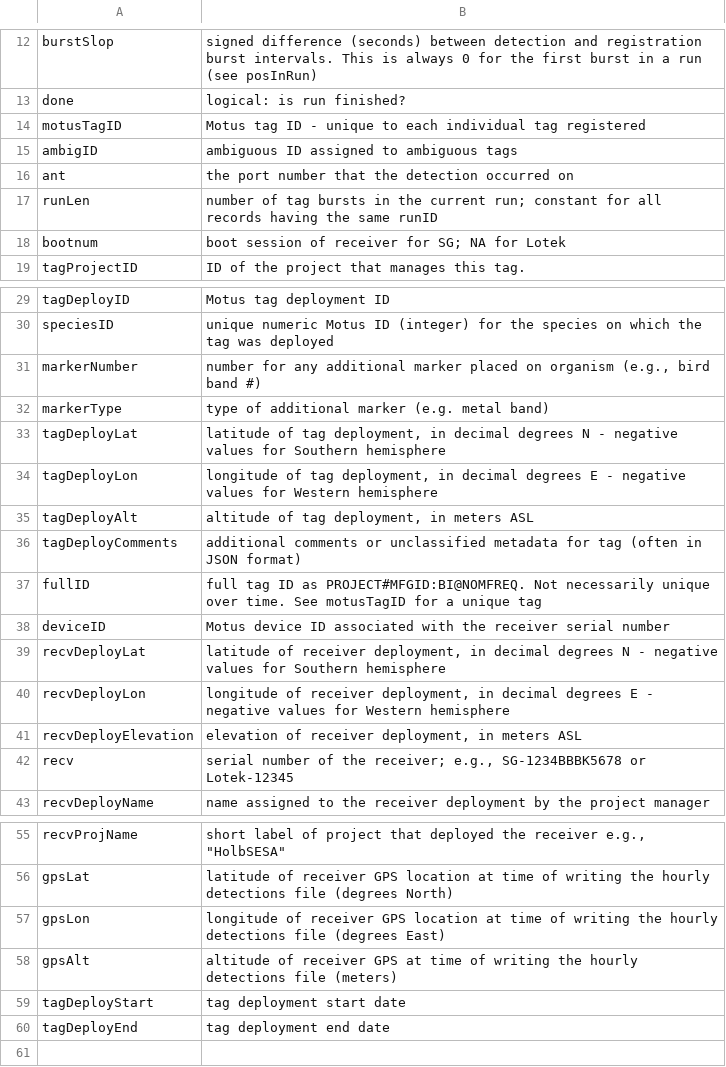
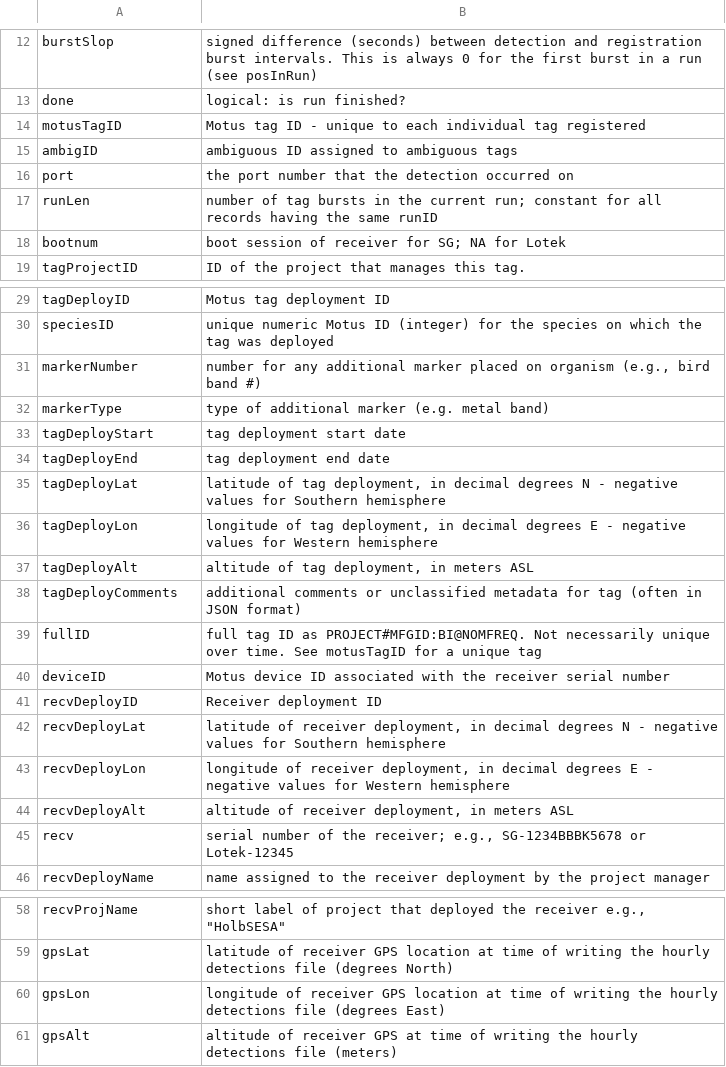
Before and after one commit to MotusWTS/MotusRBook, a CSV file: data/DatabaseParameters.csv, drawn as a sheet; only a part is shown, gaps mark what is left out.

Commit message:
updated parameter table

```diff
--- a/data/DatabaseParameters.csv
+++ b/data/DatabaseParameters.csv
@@ -15,3 +15,3 @@ motusTagID,Motus tag ID - unique to each individual tag registered
 ambigID,ambiguous ID assigned to ambiguous tags
-ant,the port number that the detection occurred on
+port,the port number that the detection occurred on
 runLen,number of tag bursts in the current run; constant for all records having the same runID
@@ -32,2 +32,4 @@ markerNumber,"number for any additional marker placed on organism (e.g., bird ba
 markerType,type of additional marker (e.g. metal band)
+tagDeployStart,tag deployment start date
+tagDeployEnd,tag deployment end date
 tagDeployLat,"latitude of tag deployment,  in decimal degrees N - negative values for Southern hemisphere"
@@ -38,5 +40,6 @@ fullID,full tag ID as PROJECT#MFGID:BI@NOMFREQ. Not necessarily unique over time
 deviceID,Motus device ID associated with the receiver serial number
+recvDeployID,Receiver deployment ID
 recvDeployLat,"latitude of receiver deployment,  in decimal degrees N - negative values for Southern hemisphere"
 recvDeployLon,"longitude of receiver deployment, in decimal degrees E - negative values for Western hemisphere"
-recvDeployElevation,"elevation of receiver deployment, in meters ASL"
+recvDeployAlt,"altitude of receiver deployment, in meters ASL"
 recv,"serial number of the receiver; e.g., SG-1234BBBK5678 or Lotek-12345"
@@ -58,3 +61 @@ gpsLon,longitude of receiver GPS  location at time of writing the hourly detecti
 gpsAlt,altitude of receiver GPS at time of writing the hourly detections file (meters)
-tagDeployStart,tag deployment start date
-tagDeployEnd,tag deployment end date
```
